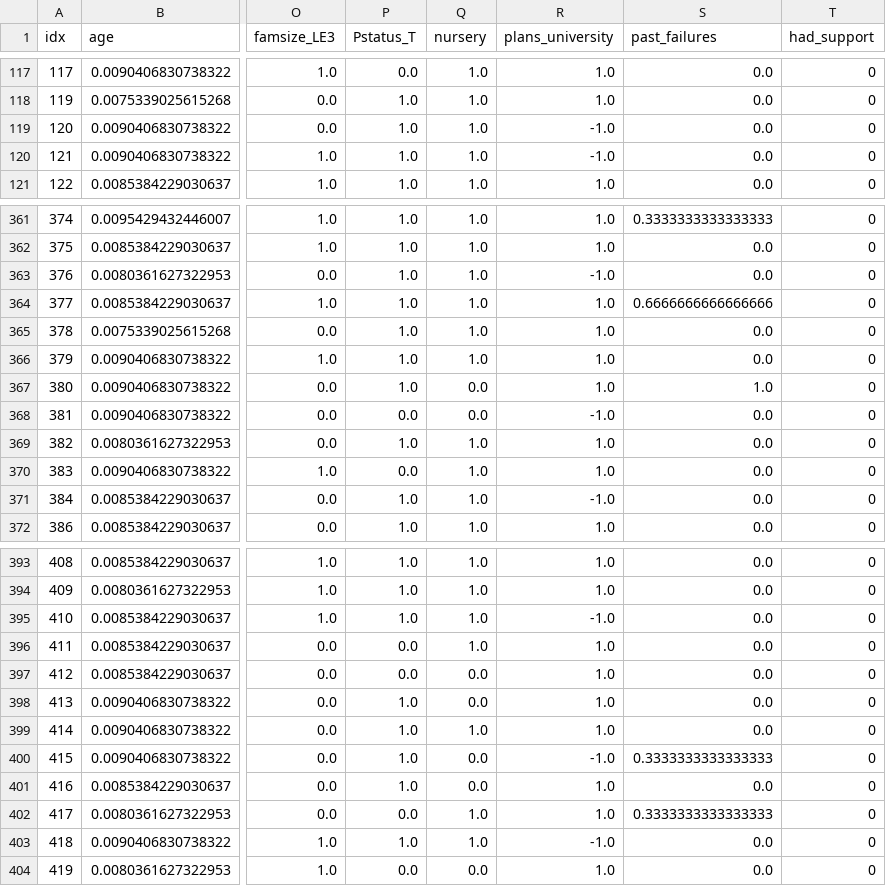
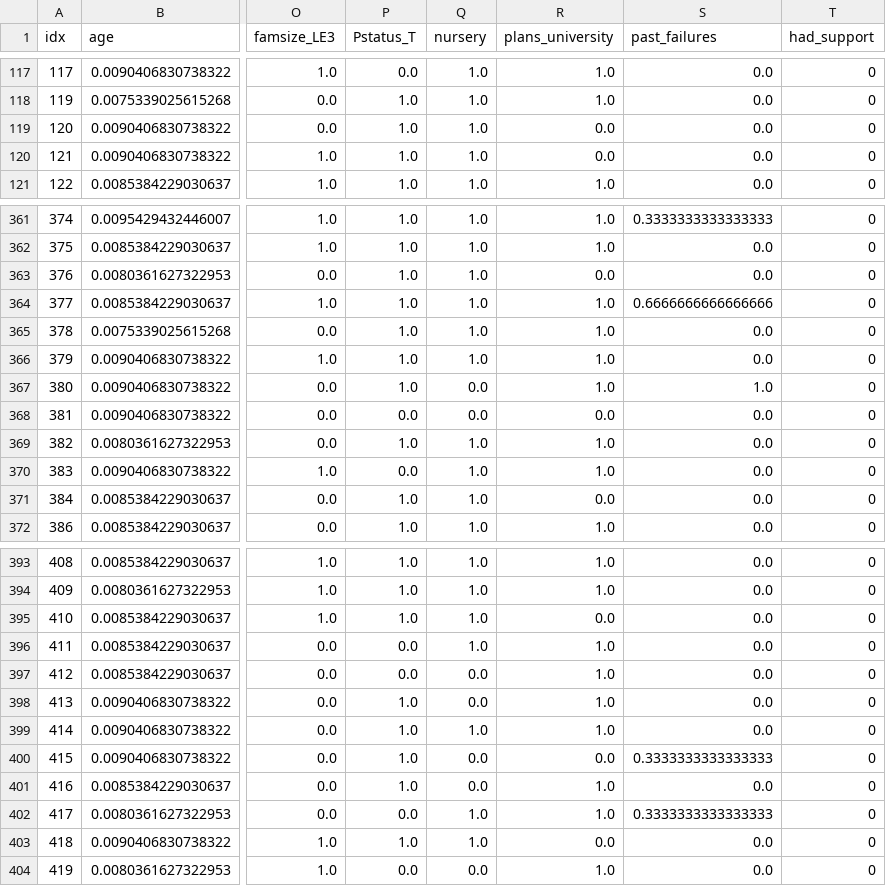
Before and after one commit to Larong11/AESC_ML, a CSV file: task 2/changed_data.csv, drawn as a sheet; only a part is shown, gaps mark what is left out; the diff covers the shown part only; the diff names each change by its address in the sheet, - before the commit and + after, or states it on an @@ line.

```diff
--- a/task 2/changed_data.csv
+++ b/task 2/changed_data.csv
-R119:R120 (plans_university): -1.0
+R119:R120 (plans_university): 0.0
-R363 (plans_university): -1.0
+R363 (plans_university): 0.0
-R368 (plans_university): -1.0
+R368 (plans_university): 0.0
-R371 (plans_university): -1.0
+R371 (plans_university): 0.0
-R395 (plans_university): -1.0
+R395 (plans_university): 0.0
-R400 (plans_university): -1.0
+R400 (plans_university): 0.0
-R403 (plans_university): -1.0
+R403 (plans_university): 0.0
```
Also changed, not shown: 55 edited cells elsewhere in this file, 3 other files.
